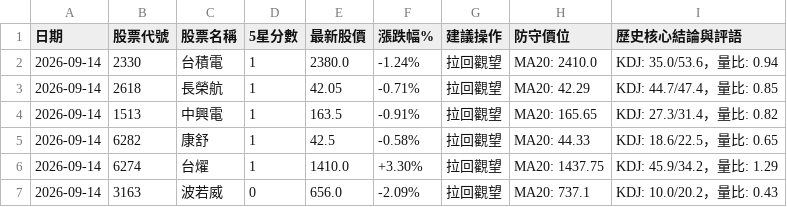
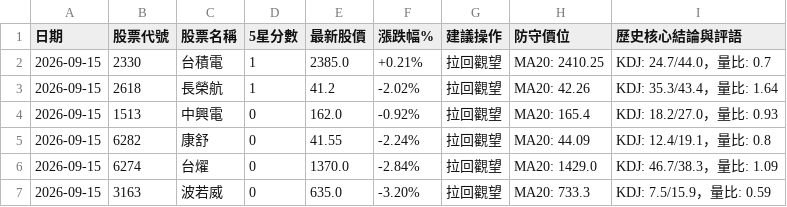
Before and after one commit to Jou-chiang/stock-dashboard, a CSV file: sheet_history.csv, drawn as a sheet.

```diff
--- a/sheet_history.csv
+++ b/sheet_history.csv
@@ -1,7 +1,7 @@
 日期,股票代號,股票名稱,5星分數,最新股價,漲跌幅%,建議操作,防守價位,歷史核心結論與評語
-2026-09-14,2330,台積電,1,2380.0,-1.24%,拉回觀望,MA20: 2410.0,KDJ: 35.0/53.6，量比: 0.94
-2026-09-14,2618,長榮航,1,42.05,-0.71%,拉回觀望,MA20: 42.29,KDJ: 44.7/47.4，量比: 0.85
-2026-09-14,1513,中興電,1,163.5,-0.91%,拉回觀望,MA20: 165.65,KDJ: 27.3/31.4，量比: 0.82
-2026-09-14,6282,康舒,1,42.5,-0.58%,拉回觀望,MA20: 44.33,KDJ: 18.6/22.5，量比: 0.65
-2026-09-14,6274,台燿,1,1410.0,+3.30%,拉回觀望,MA20: 1437.75,KDJ: 45.9/34.2，量比: 1.29
-2026-09-14,3163,波若威,0,656.0,-2.09%,拉回觀望,MA20: 737.1,KDJ: 10.0/20.2，量比: 0.43
+2026-09-15,2330,台積電,1,2385.0,+0.21%,拉回觀望,MA20: 2410.25,KDJ: 24.7/44.0，量比: 0.7
+2026-09-15,2618,長榮航,1,41.2,-2.02%,拉回觀望,MA20: 42.26,KDJ: 35.3/43.4，量比: 1.64
+2026-09-15,1513,中興電,0,162.0,-0.92%,拉回觀望,MA20: 165.4,KDJ: 18.2/27.0，量比: 0.93
+2026-09-15,6282,康舒,0,41.55,-2.24%,拉回觀望,MA20: 44.09,KDJ: 12.4/19.1，量比: 0.8
+2026-09-15,6274,台燿,0,1370.0,-2.84%,拉回觀望,MA20: 1429.0,KDJ: 46.7/38.3，量比: 1.09
+2026-09-15,3163,波若威,0,635.0,-3.20%,拉回觀望,MA20: 733.3,KDJ: 7.5/15.9，量比: 0.59
```
Also changed, not shown: sheet_scores.csv, 2 other files.
